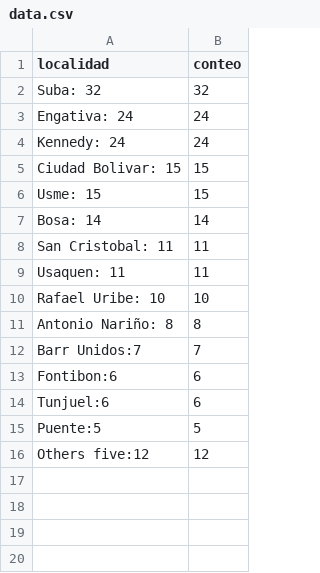
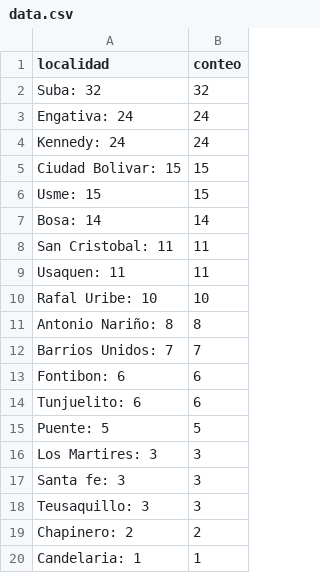
Before and after one commit to va-uniandes/bogotaSchools, a CSV file: dev/bogotaSchoolsSummary/data.csv, drawn as a sheet.

Commit message:
Summary Bogota

```diff
--- a/dev/bogotaSchoolsSummary/data.csv
+++ b/dev/bogotaSchoolsSummary/data.csv
@@ -9,8 +9,12 @@ San Cristobal: 11,11
 Usaquen: 11,11
-Rafael Uribe: 10,10
+Rafal Uribe: 10,10
 Antonio Nariño: 8,8
-Barr Unidos:7,7
-Fontibon:6,6
-Tunjuel:6,6
-Puente:5,5
-Others five:12,12
+Barrios Unidos: 7,7
+Fontibon: 6,6
+Tunjuelito: 6,6
+Puente: 5,5
+Los Martires: 3,3
+Santa fe: 3,3
+Teusaquillo: 3,3
+Chapinero: 2,2
+Candelaria: 1,1
```
Also changed, not shown: dev/bogotaSchoolsSummary/dataPie.csv, 7 other files.
